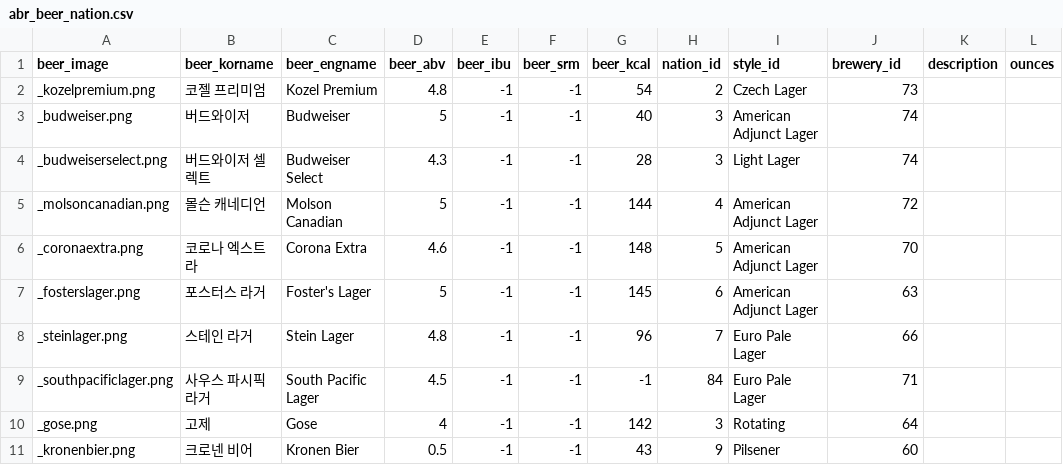
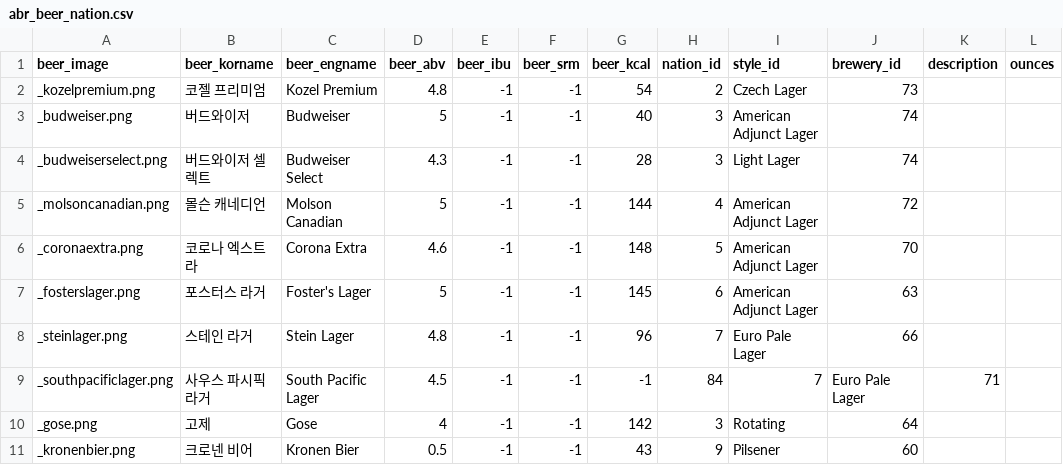
Before and after one commit to Beeering/Beering-Server, a CSV file: resource/db/abr_beer_nation.csv, drawn as a sheet; only a part is shown.

```diff
--- a/resource/db/abr_beer_nation.csv
+++ b/resource/db/abr_beer_nation.csv
@@ -8,3 +8,3 @@ _fosterslager.png,포스터스 라거,Foster's Lager,5,-1,-1,145,6,American Adju
 _steinlager.png,스테인 라거,Stein Lager,4.8,-1,-1,96,7,Euro Pale Lager,66,,
-_southpacificlager.png,사우스 파시픽 라거,South Pacific Lager,4.5,-1,-1,-1,84,Euro Pale Lager,71,,
+_southpacificlager.png,사우스 파시픽 라거,South Pacific Lager,4.5,-1,-1,-1,84,7,Euro Pale Lager,71,,
 _gose.png,고제,Gose,4,-1,-1,142,3,Rotating,64,,
```
Also changed, not shown: 2 other files.
